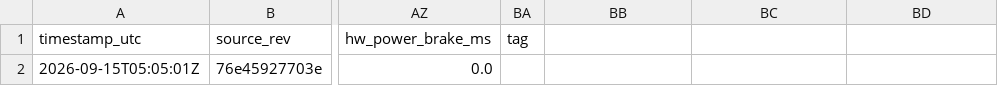
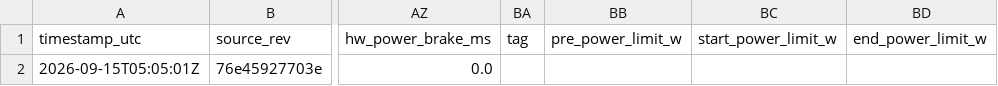
Before and after one commit to samplecatalina/fused-llm-kernels, a CSV file: results/rtx4060-laptop/gemm_4096.csv, drawn as a sheet; only a part is shown, gaps mark what is left out; the diff names each change by its address in the sheet, - before the commit and + after, or states it on an @@ line.

Commit message:
results: add power-limit fields to the baseline CSV

```diff
--- a/results/rtx4060-laptop/gemm_4096.csv
+++ b/results/rtx4060-laptop/gemm_4096.csv
-BB1: (empty)
+BB1: pre_power_limit_w
-BC1: (empty)
+BC1: start_power_limit_w
-BD1: (empty)
+BD1: end_power_limit_w
```
Also changed, not shown: 1 other file.
